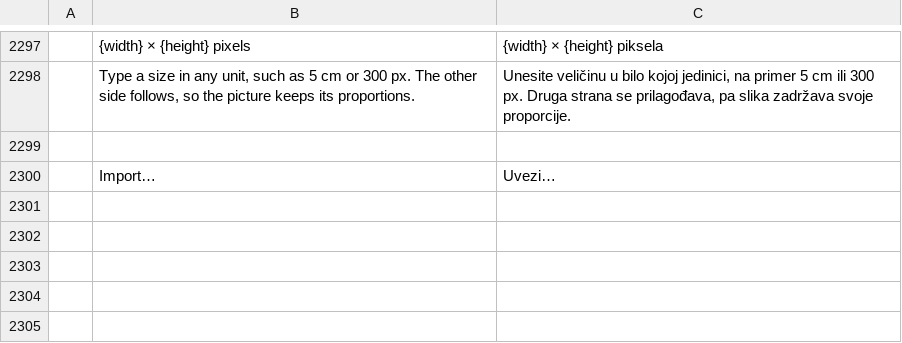
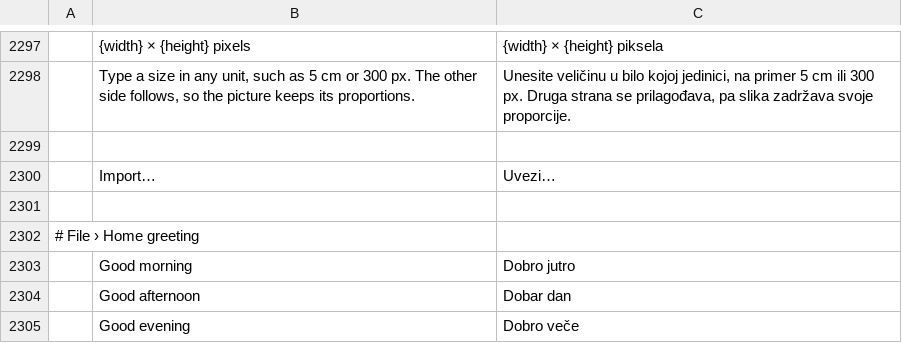
Before and after one commit to vyntaris/vdoc-old, a TSV file: crates/ui-egui/src/i18n/sr-latn.tsv, drawn as a sheet; only a part is shown, gaps mark what is left out.

```diff
--- a/crates/ui-egui/src/i18n/sr-latn.tsv
+++ b/crates/ui-egui/src/i18n/sr-latn.tsv
@@ -2300 +2300,6 @@
 	Import…	Uvezi…
+
+# File › Home greeting
+	Good morning	Dobro jutro
+	Good afternoon	Dobar dan
+	Good evening	Dobro veče
```
Also changed, not shown: crates/ui-egui/src/i18n/de.tsv, crates/ui-egui/src/i18n/et.tsv, 8 other files.
